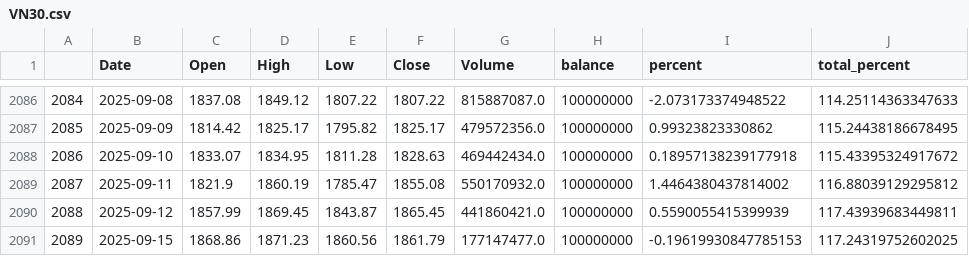
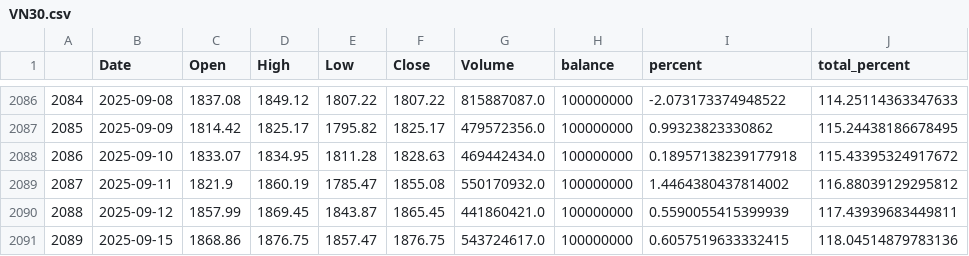
Before and after one commit to nguyenhuyduchieu/pnl, a CSV file: data/VN30.csv, drawn as a sheet; only a part is shown, gaps mark what is left out.

Commit message:
update p&l 15/9/2025

```diff
--- a/data/VN30.csv
+++ b/data/VN30.csv
@@ -2090,2 +2090,2 @@
 2088,2025-09-12,1857.99,1869.45,1843.87,1865.45,441860421.0,100000000,0.5590055415399939,117.43939683449811
-2089,2025-09-15,1868.86,1871.23,1860.56,1861.79,177147477.0,100000000,-0.19619930847785153,117.24319752602025
+2089,2025-09-15,1868.86,1876.75,1857.47,1876.75,543724617.0,100000000,0.6057519633332415,118.04514879783136
```
